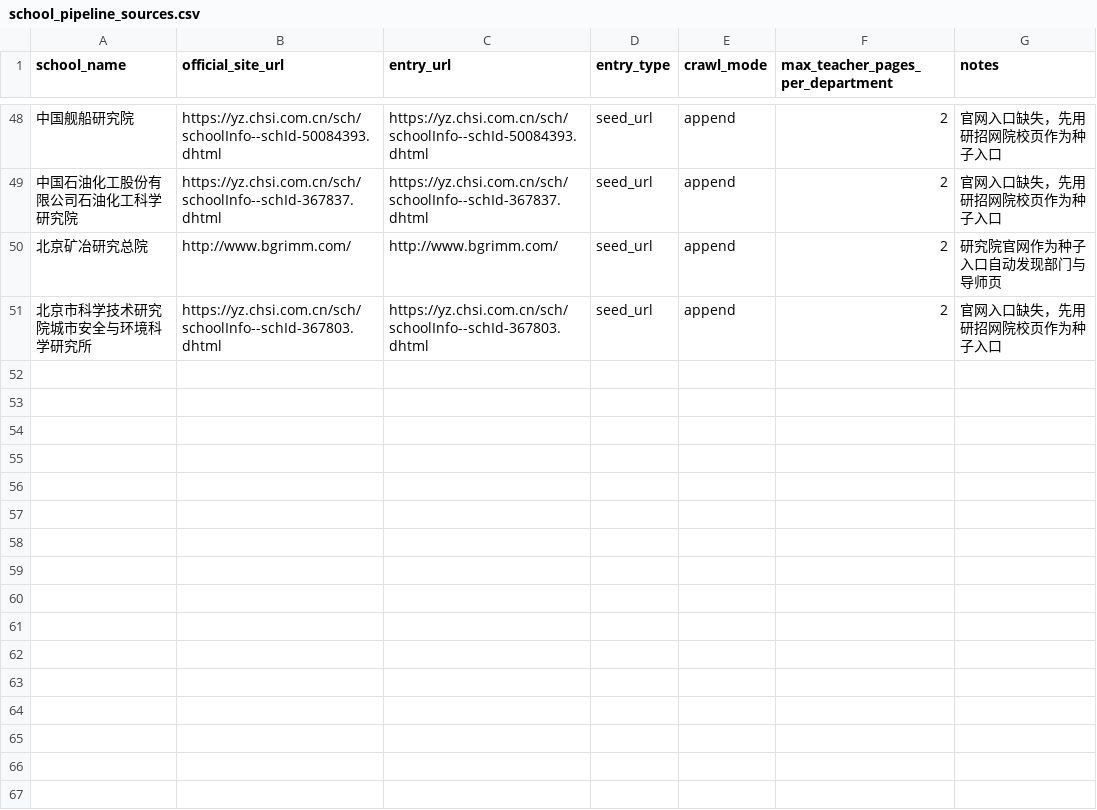
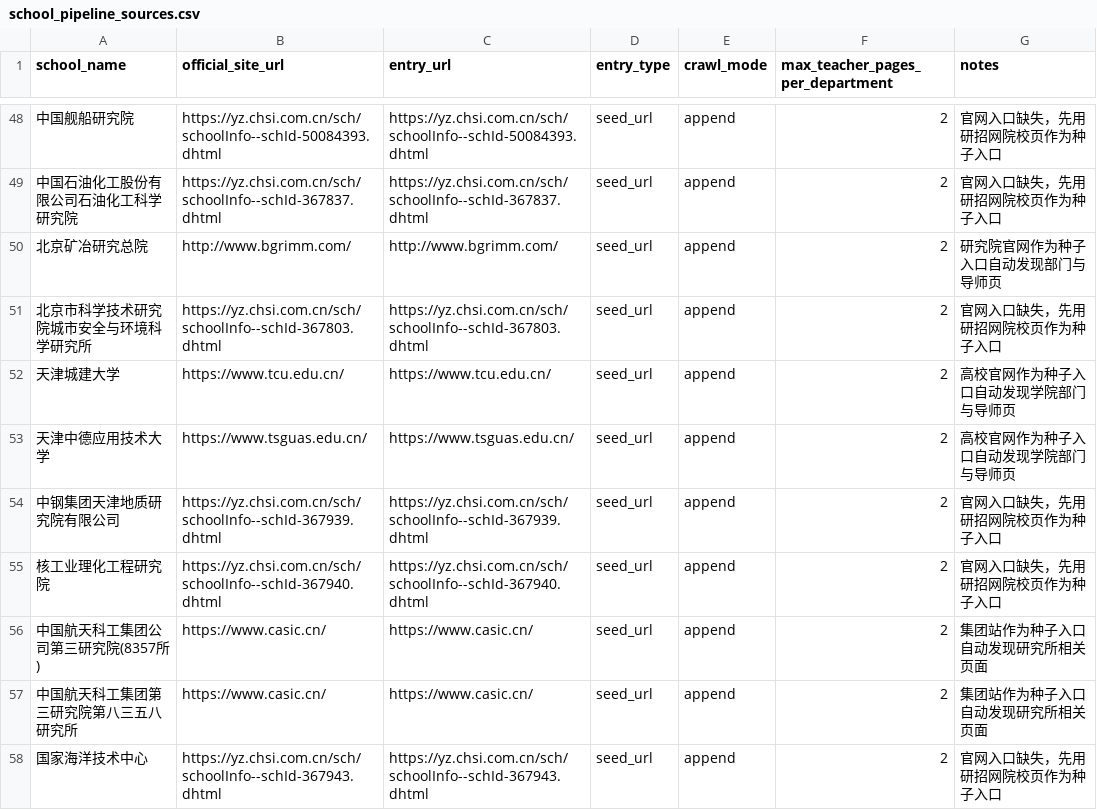
Before and after one commit to zhubingbing/KaoBot, a CSV file: docs/院校信息/configs/school_pipeline_sources.csv, drawn as a sheet; only a part is shown, gaps mark what is left out; the diff names each change by its address in the sheet, - before the commit and + after, or states it on an @@ line.

```diff
--- a/docs/院校信息/configs/school_pipeline_sources.csv
+++ b/docs/院校信息/configs/school_pipeline_sources.csv
+row 52: 天津城建大学 | https://www.tcu.edu.cn/ | https://www.tcu.edu.cn/ | seed_url | append | 2 | 高校官网作为种子入口自动发现学院部门与导师页
+row 53: 天津中德应用技术大学 | https://www.tsguas.edu.cn/ | https://www.tsguas.edu.cn/ | seed_url | append | 2 | 高校官网作为种子入口自动发现学院部门与导师页
+row 54: 中钢集团天津地质研究院有限公司 | https://yz.chsi.com.cn/sch/schoolInfo--schId-367939.dhtml | https://yz.chsi.com.cn/sch/schoolInfo--schId-367939.dhtml | seed_url | append | 2 | 官网入口缺失，先用研招网院校页作为种子入口
+row 55: 核工业理化工程研究院 | https://yz.chsi.com.cn/sch/schoolInfo--schId-367940.dhtml | https://yz.chsi.com.cn/sch/schoolInfo--schId-367940.dhtml | seed_url | append | 2 | 官网入口缺失，先用研招网院校页作为种子入口
+row 56: 中国航天科工集团公司第三研究院(8357所) | https://www.casic.cn/ | https://www.casic.cn/ | seed_url | append | 2 | 集团站作为种子入口自动发现研究所相关页面
+row 57: 中国航天科工集团第三研究院第八三五八研究所 | https://www.casic.cn/ | https://www.casic.cn/ | seed_url | append | 2 | 集团站作为种子入口自动发现研究所相关页面
+row 58: 国家海洋技术中心 | https://yz.chsi.com.cn/sch/schoolInfo--schId-367943.dhtml | https://yz.chsi.com.cn/sch/schoolInfo--schId-367943.dhtml | seed_url | append | 2 | 官网入口缺失，先用研招网院校页作为种子入口
```
Also changed, not shown: 18 other files.
